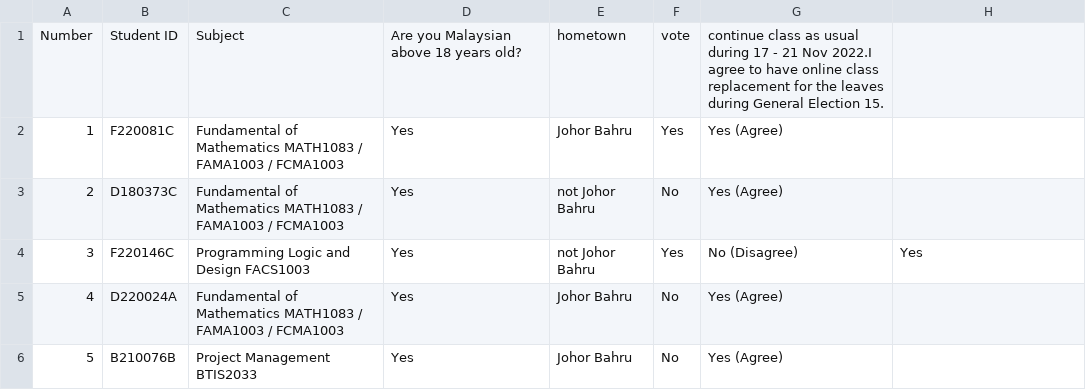
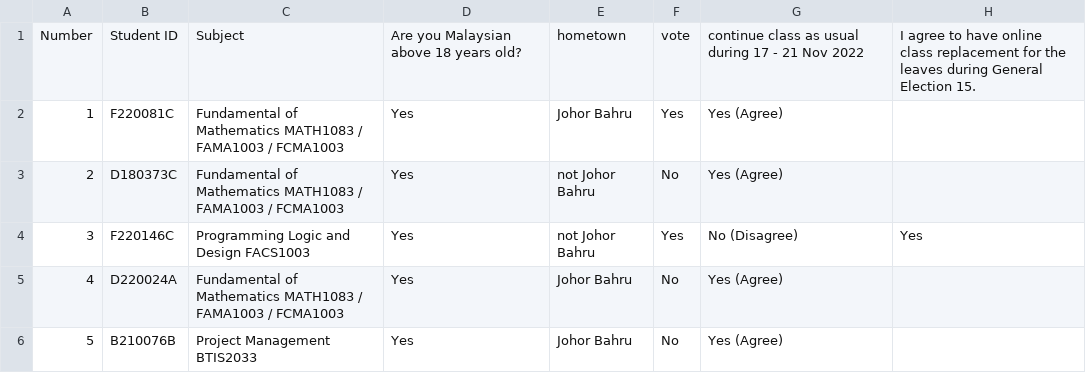
Before and after one commit to leelinhuie515/decisiontree, a CSV file: Copy of Undi18_ Class Replacement or Continue as Usual(1-153).csv, drawn as a sheet; only a part is shown.

Commit message:
Add files via upload

```diff
--- a/Copy of Undi18_ Class Replacement or Continue as Usual(1-153).csv
+++ b/Copy of Undi18_ Class Replacement or Continue as Usual(1-153).csv
@@ -1,2 +1,2 @@
-Number,Student ID,Subject,Are you Malaysian above 18 years old?,hometown,vote,continue class as usual during 17 - 21 Nov 2022.I agree to have online class replacement for the leaves during General Election 15.
+Number,Student ID,Subject,Are you Malaysian above 18 years old?,hometown,vote,continue class as usual during 17 - 21 Nov 2022,I agree to have online class replacement for the leaves during General Election 15.
 1,F220081C,Fundamental of Mathematics MATH1083 / FAMA1003 / FCMA1003,Yes,Johor Bahru,Yes,Yes (Agree),
```
